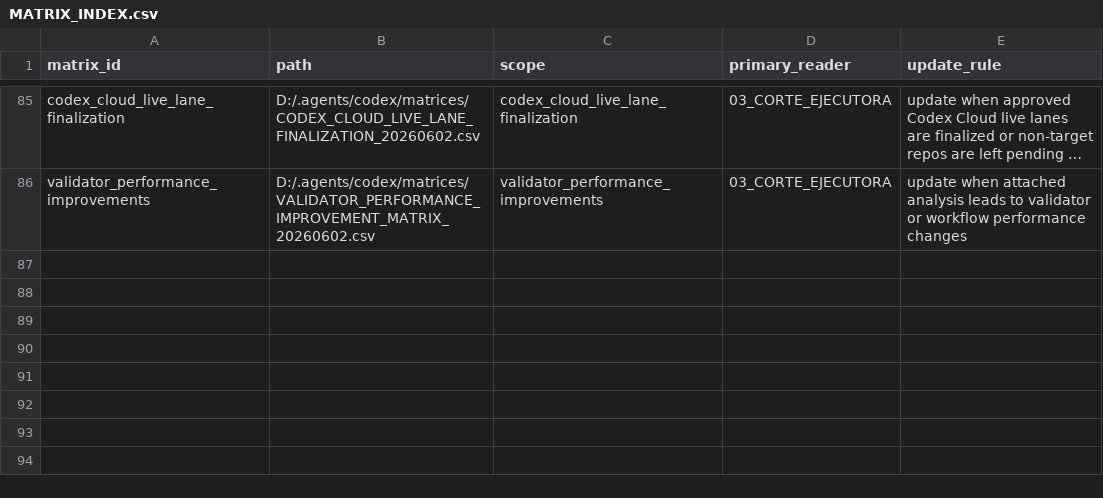
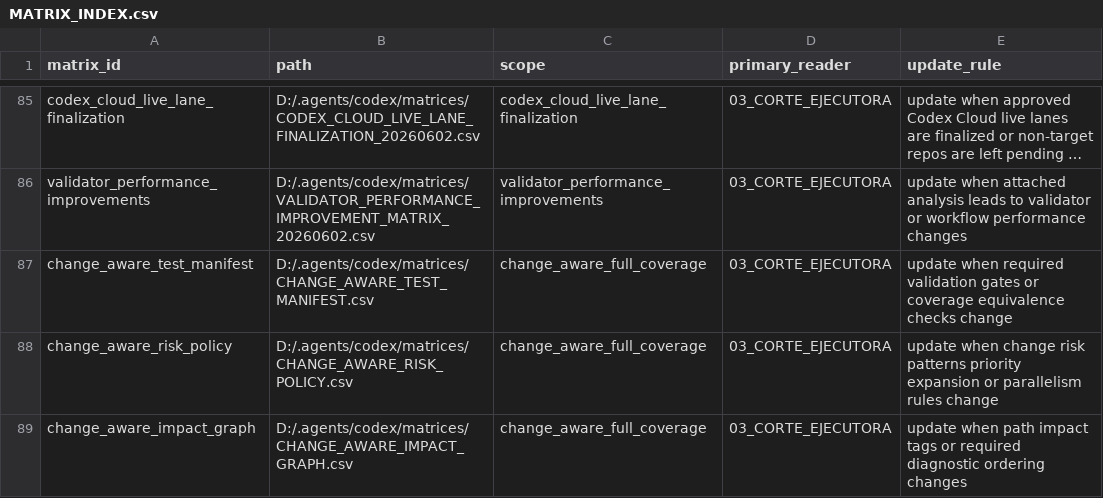
Before and after one commit to universo-rey/cabina-universal-d, a CSV file: .agents/codex/matrices/MATRIX_INDEX.csv, drawn as a sheet; only a part is shown, gaps mark what is left out; long unchanged cells end in …; the diff names each change by its address in the sheet, - before the commit and + after, or states it on an @@ line.

```diff
--- a/.agents/codex/matrices/MATRIX_INDEX.csv
+++ b/.agents/codex/matrices/MATRIX_INDEX.csv
+row 87: change_aware_test_manifest | D:/.agents/codex/matrices/CHANGE_AWARE_TEST_MANIFEST.csv | change_aware_full_coverage | 03_CORTE_EJECUTORA | update when required validation gates or coverage equivalence checks change
+row 88: change_aware_risk_policy | D:/.agents/codex/matrices/CHANGE_AWARE_RISK_POLICY.csv | change_aware_full_coverage | 03_CORTE_EJECUTORA | update when change risk patterns priority expansion or parallelism rules change
+row 89: change_aware_impact_graph | D:/.agents/codex/matrices/CHANGE_AWARE_IMPACT_GRAPH.csv | change_aware_full_coverage | 03_CORTE_EJECUTORA | update when path impact tags or required diagnostic ordering changes
```
Also changed, not shown: .agents/codex/matrices/STOP_CONDITION_GLOSSARY.csv, .agents/codex/matrices/TOOL_GOVERNANCE_MATRIX.csv, 19 other files.
